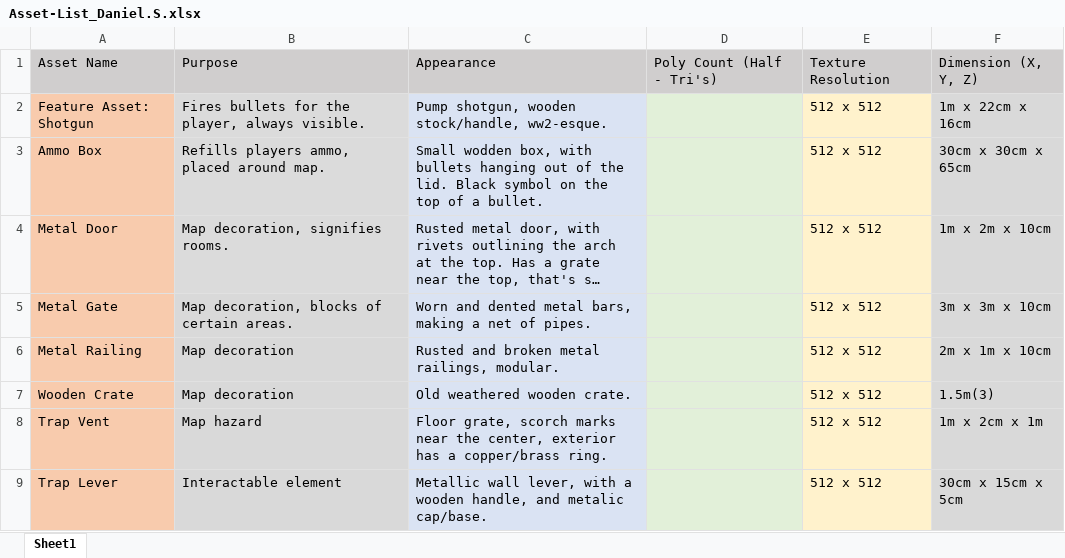
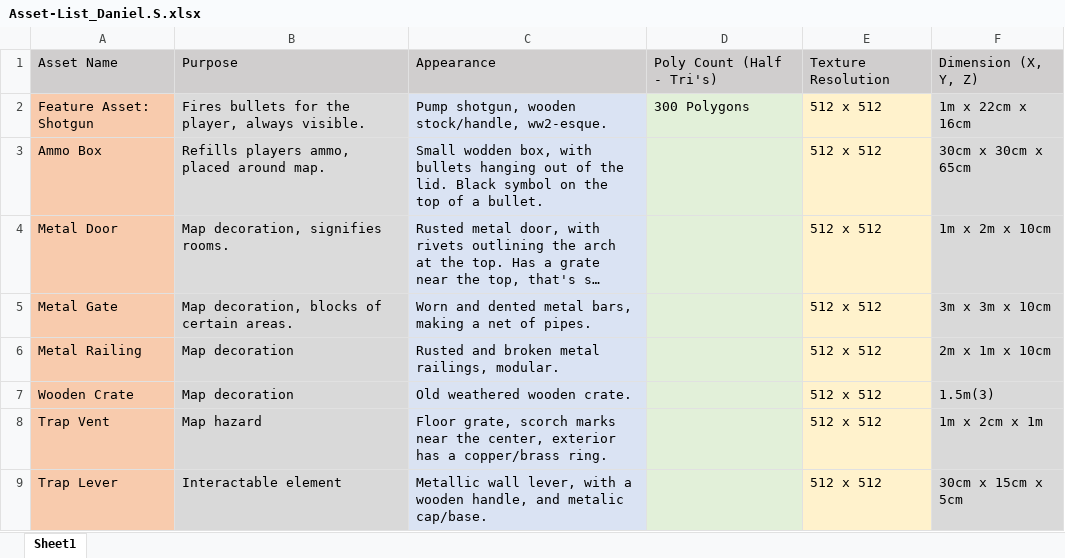
Before and after one commit to DanSohler/Zombie_Proj, an Excel workbook: Documentation_Folder/Asset-List_Daniel.S.xlsx, sheet Sheet1, drawn as a sheet; long unchanged cells end in …; values as stored, in another font and other column widths than the file's, no borders; the diff names each change by its address in the sheet, - before the commit and + after, or states it on an @@ line.

Commit message:
1st Stage of day
Milestone planner was updated.
2nd pass of shotgun has barrel + receiver welded together. Updated Asset List with new poly count on shotgun.

```diff
--- a/Documentation_Folder/Asset-List_Daniel.S.xlsx (sheet Sheet1)
+++ b/Documentation_Folder/Asset-List_Daniel.S.xlsx (sheet Sheet1)
-D2: (empty)
+D2: 300 Polygons
```
Also changed, not shown: 2 other files.
